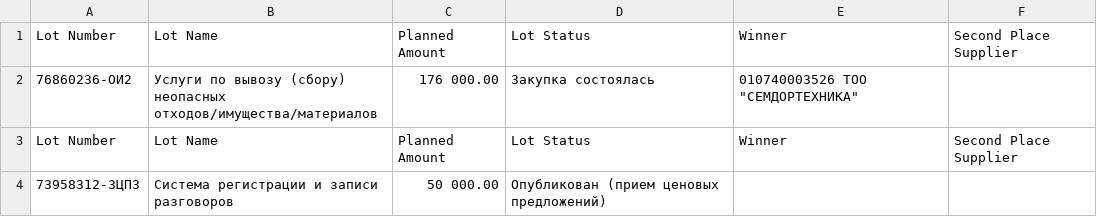
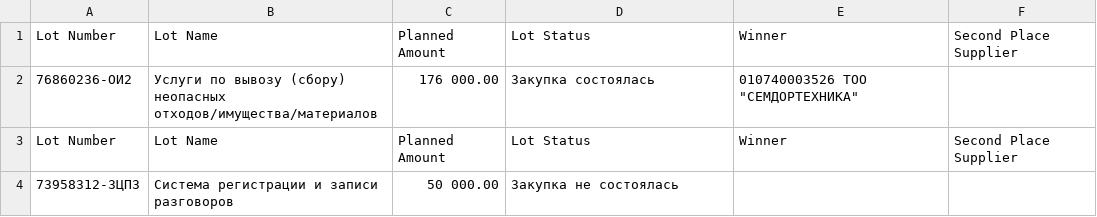
Before and after one commit to Amanchik0/parser-gos, a CSV file: lots.csv, drawn as a sheet.

```diff
--- a/lots.csv
+++ b/lots.csv
@@ -3,2 +3,2 @@
 "Lot Number","Lot Name","Planned Amount","Lot Status",Winner,"Second Place Supplier"
-73958312-ЗЦП3,"Система регистрации и записи разговоров","50 000.00","Опубликован (прием ценовых предложений)",,
+73958312-ЗЦП3,"Система регистрации и записи разговоров","50 000.00","Закупка не состоялась",,
```
Also changed, not shown: 2 other files.
